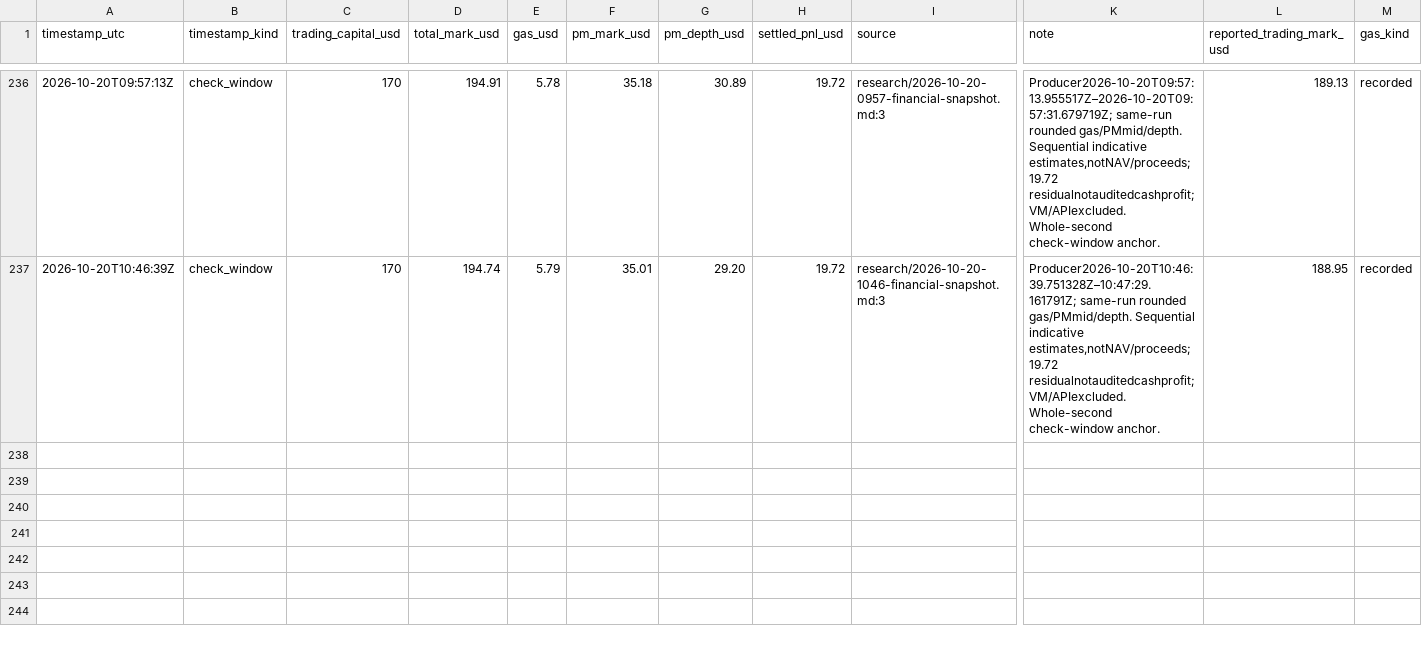
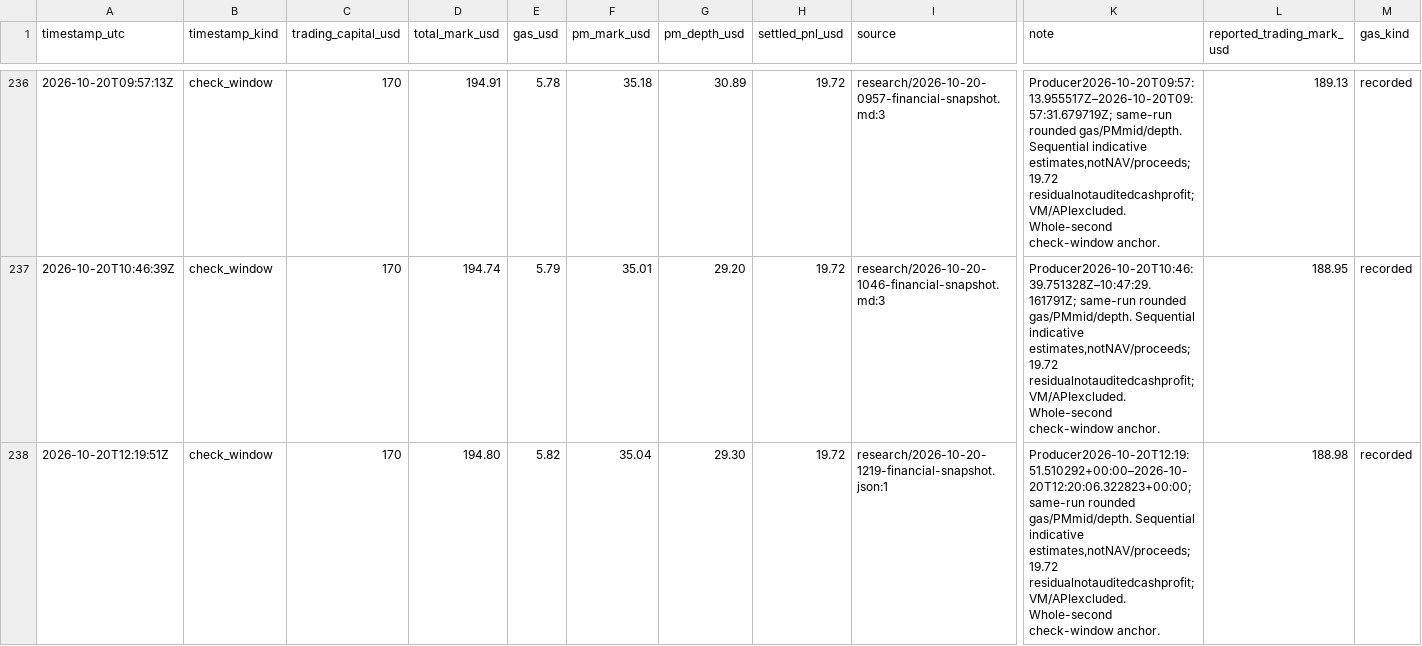
Before and after one commit to philippmerz/polyclaude, a CSV file: docs/performance.csv, drawn as a sheet; only a part is shown, gaps mark what is left out; rows hold the shown columns only; the diff names each change by its address in the sheet, - before the commit and + after, or states it on an @@ line.

Commit message:
Complete October20 12:13 check and Michigan alert review

```diff
--- a/docs/performance.csv
+++ b/docs/performance.csv
+row 238: 2026-10-20T12:19:51Z | check_window | 170 | 194.80 | 5.82 | 35.04 | 29.30 | 19.72 | research/2026-10-20-1219-financial-snapshot.json:1 | Producer2026-10-20T12:19:51.510292+00:00–2026-10-20T12:20:06.322823+00:00; same-run rounded gas/PMmid/depth. Sequential indicative estimates,notNAV/proceeds;19.72 residualnotauditedcashprofit;VM/APIexcluded. Whole-second check-window anchor. | 188.98 | recorded
```
Also changed, not shown: 23 other files.
